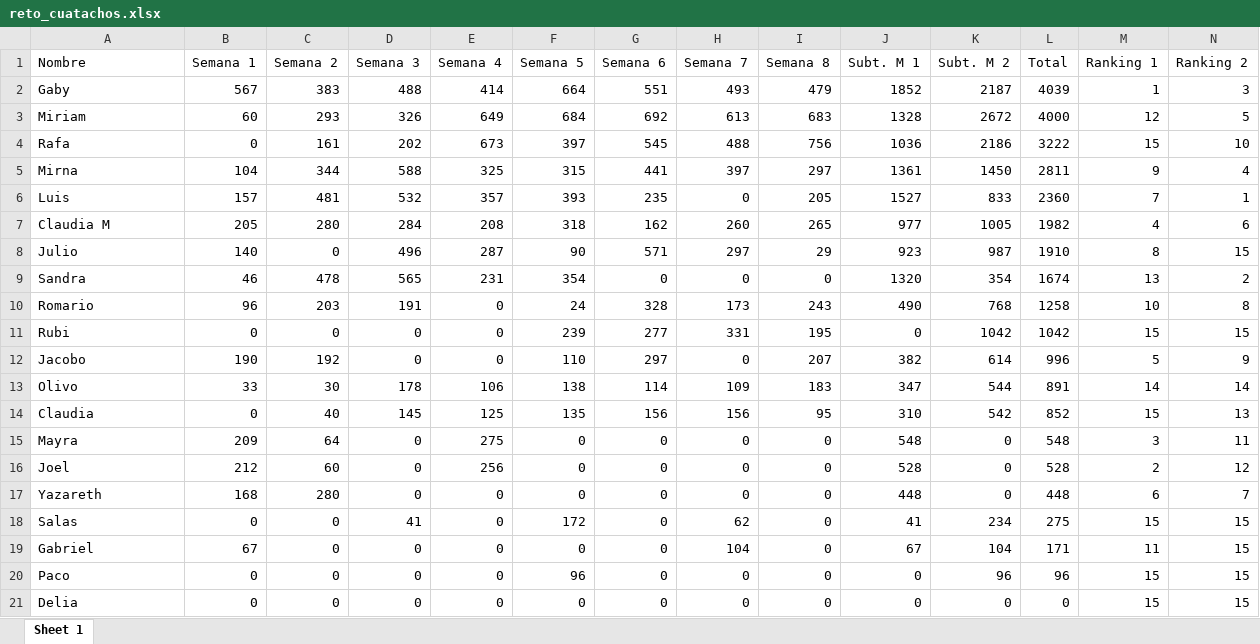
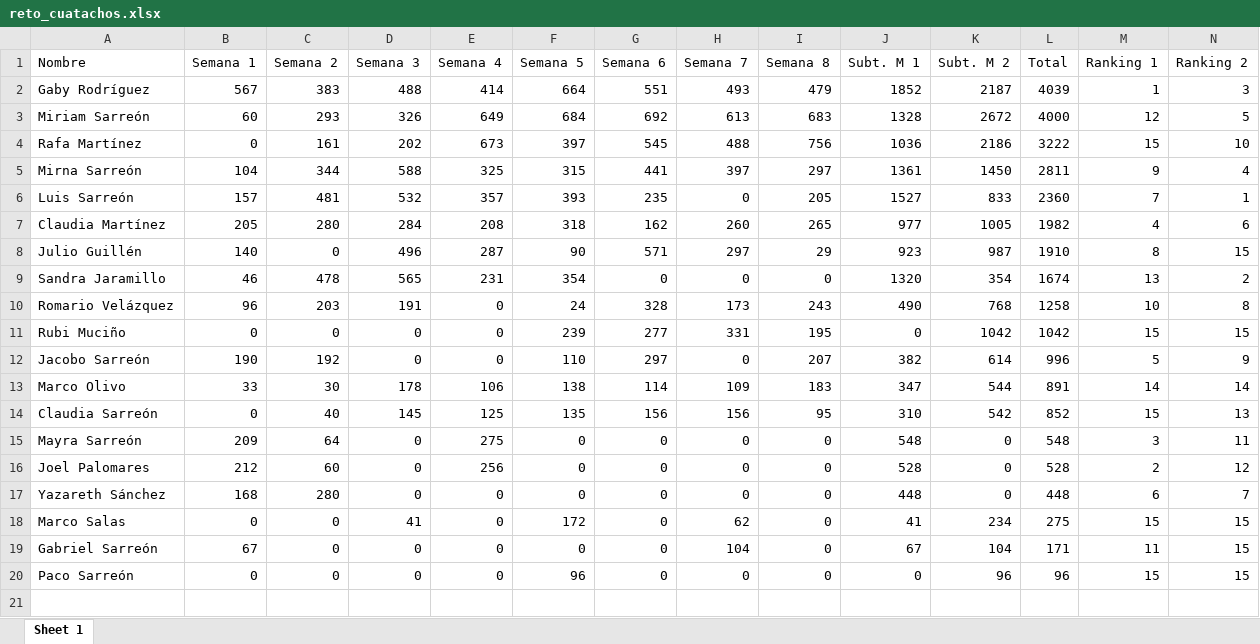
Before and after one commit to rafamartzs/Cuatachos, an Excel workbook: reto_cuatachos.xlsx, sheet Sheet 1, drawn as a sheet; only a part is shown; values as stored, in another font and other column widths than the file's, no borders; rows hold the shown columns only; the diff names each change by its address in the sheet, - before the commit and + after, or states it on an @@ line.

```diff
--- a/reto_cuatachos.xlsx (sheet Sheet 1)
+++ b/reto_cuatachos.xlsx (sheet Sheet 1)
-A2 (Nombre): Gaby
+A2 (Nombre): Gaby Rodríguez
-A3 (Nombre): Miriam
+A3 (Nombre): Miriam Sarreón
-A4 (Nombre): Rafa
+A4 (Nombre): Rafa Martínez
-A5 (Nombre): Mirna
+A5 (Nombre): Mirna Sarreón
-A6 (Nombre): Luis
+A6 (Nombre): Luis Sarreón
-A7 (Nombre): Claudia M
+A7 (Nombre): Claudia Martínez
-A8 (Nombre): Julio
+A8 (Nombre): Julio Guillén
-A9 (Nombre): Sandra
+A9 (Nombre): Sandra Jaramillo
-A10 (Nombre): Romario
+A10 (Nombre): Romario Velázquez
-A11 (Nombre): Rubi
+A11 (Nombre): Rubi Muciño
-A12 (Nombre): Jacobo
+A12 (Nombre): Jacobo Sarreón
-A13 (Nombre): Olivo
+A13 (Nombre): Marco Olivo
-A14 (Nombre): Claudia
+A14 (Nombre): Claudia Sarreón
-A15 (Nombre): Mayra
+A15 (Nombre): Mayra Sarreón
-A16 (Nombre): Joel
+A16 (Nombre): Joel Palomares
-A17 (Nombre): Yazareth
+A17 (Nombre): Yazareth Sánchez
-A18 (Nombre): Salas
+A18 (Nombre): Marco Salas
-A19 (Nombre): Gabriel
+A19 (Nombre): Gabriel Sarreón
-A20 (Nombre): Paco
+A20 (Nombre): Paco Sarreón
-row 21: Delia | 0 | 0 | 0 | 0 | 0 | 0 | 0 | 0 | 0 | 0 | 0 | 15 | 15
```
Also changed, not shown: 1 other file.
